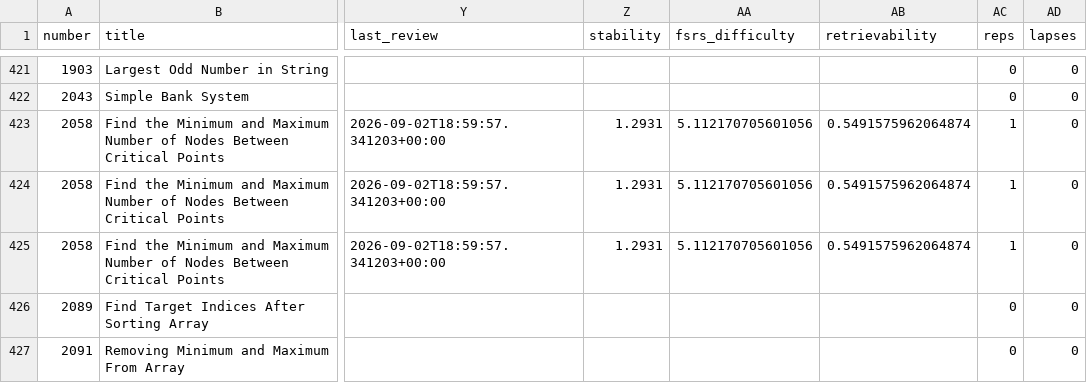
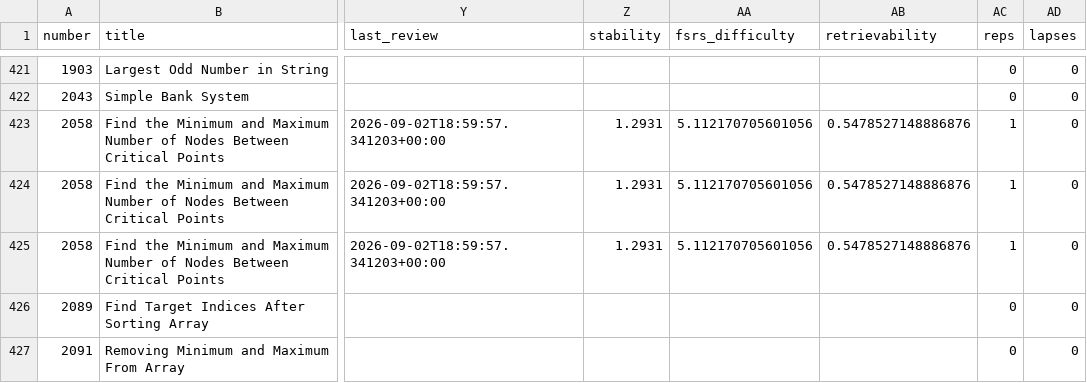
Before and after one commit to zh1kang/dsa, a CSV file: google-sheets.csv, drawn as a sheet; only a part is shown, gaps mark what is left out; the diff names each change by its address in the sheet, - before the commit and + after, or states it on an @@ line.

```diff
--- a/google-sheets.csv
+++ b/google-sheets.csv
-AB423:AB425 (retrievability): 0.5491575962064874
+AB423:AB425 (retrievability): 0.5478527148886876
```
Also changed, not shown: 2 other files.
